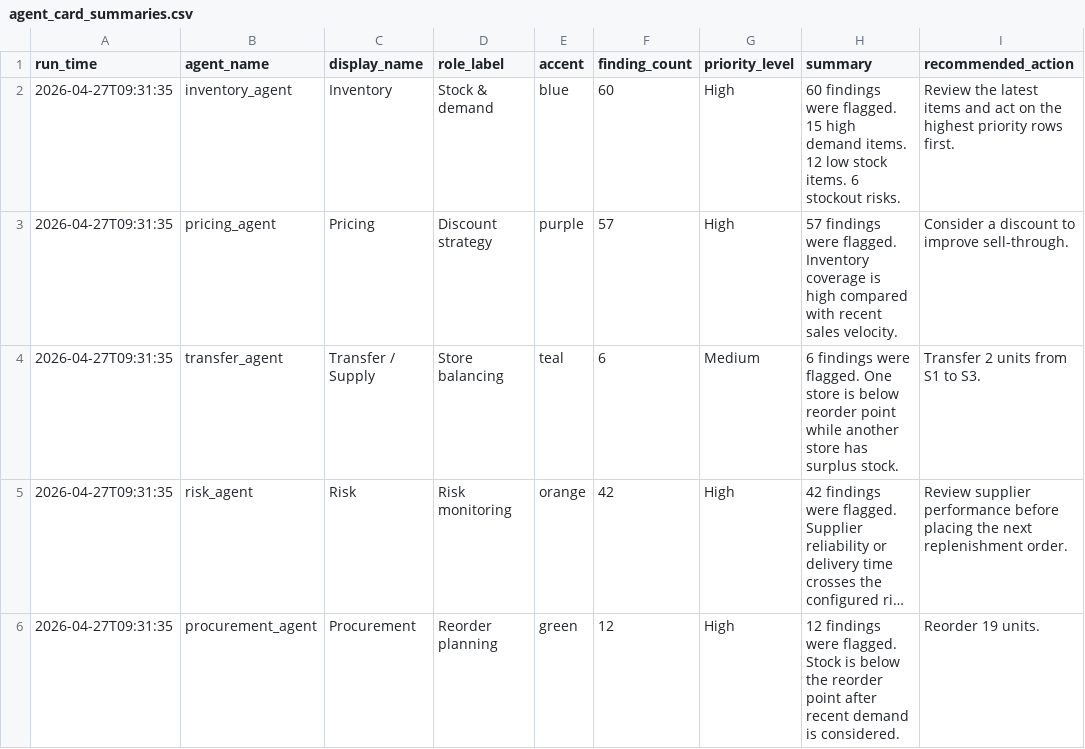
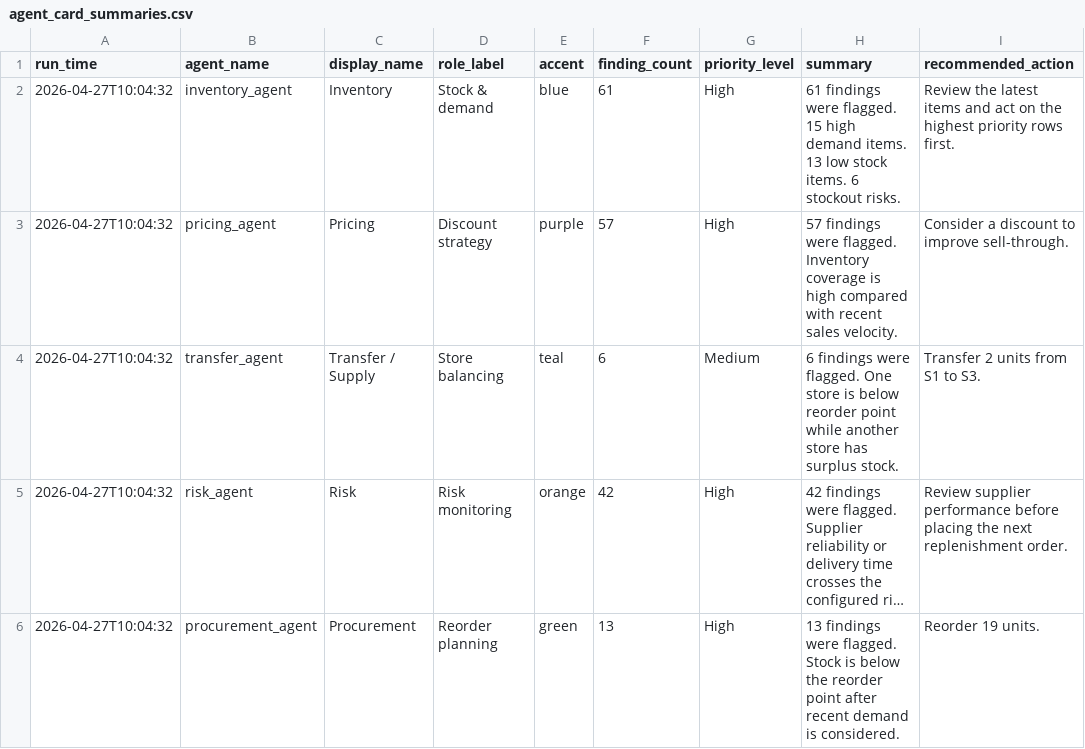
Before and after one commit to snehaalgurrala/Ai-Retail-Inventory-Optimizer, a CSV file: data/processed/agent_card_summaries.csv, drawn as a sheet; only a part is shown; long unchanged cells end in …; the diff names each change by its address in the sheet, - before the commit and + after, or states it on an @@ line.

```diff
--- a/data/processed/agent_card_summaries.csv
+++ b/data/processed/agent_card_summaries.csv
-A2:A6 (run_time): 2026-04-27T09:31:35
+A2:A6 (run_time): 2026-04-27T10:04:32
-F2 (finding_count): 60
+F2 (finding_count): 61
-H2 (summary): 60 findings were flagged. 15 high demand items. 12 low stock…
+H2 (summary): 61 findings were flagged. 15 high demand items. 13 low stock…
-F6 (finding_count): 12
+F6 (finding_count): 13
-H6 (summary): 12 findings were…
+H6 (summary): 13 findings were…
```
Also changed, not shown: data/processed/high_demand_items.csv, data/processed/low_stock_items.csv, 14 other files.
